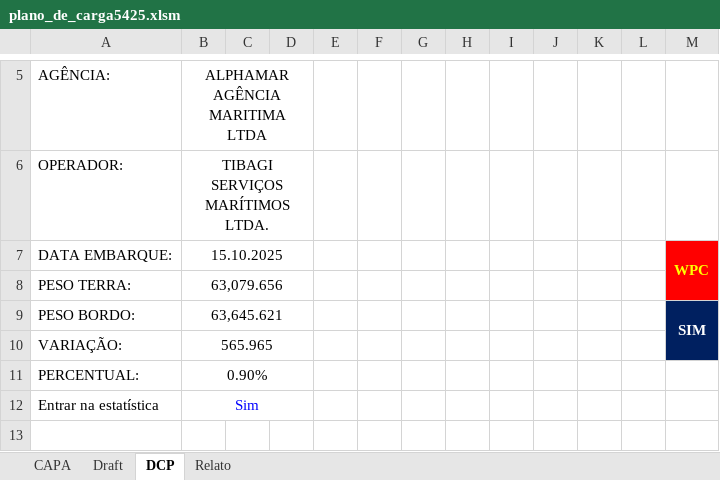
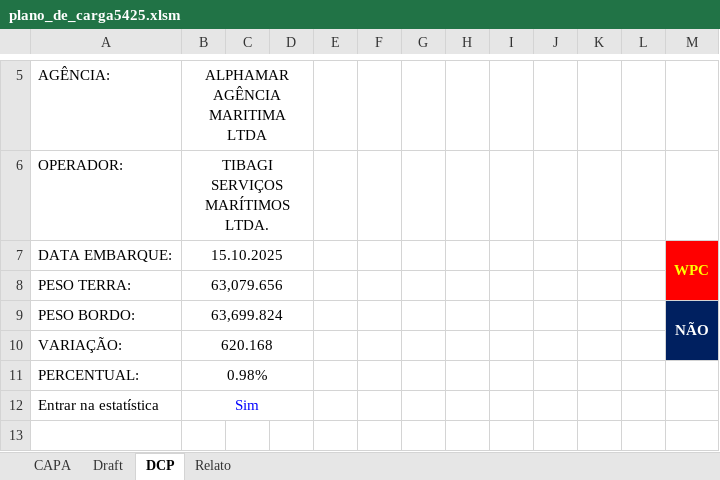
Before and after one commit to sramos30/stdbr_atendimentos_planos, an Excel workbook: planos_6/plano_de_carga5425.xlsm, sheet DCP, drawn as a sheet; only a part is shown, gaps mark what is left out; values as stored, in another font and other column widths than the file's, no borders; conditional formats not drawn; the diff names each change by its address in the sheet, - before the commit and + after, or states it on an @@ line.

```diff
--- a/planos_6/plano_de_carga5425.xlsm (sheet DCP)
+++ b/planos_6/plano_de_carga5425.xlsm (sheet DCP)
-B9: 63,645.621
+B9: 63,699.824
-M9: SIM
+M9: NÃO
-B10: 565.965
+B10: 620.168
-B11: 0.90%
+B11: 0.98%
```
Also changed, not shown: charts or pictures, planos_6/plano_de_carga5406.xlsm, planos_6/plano_de_carga5426.xlsm, 12 other files.
